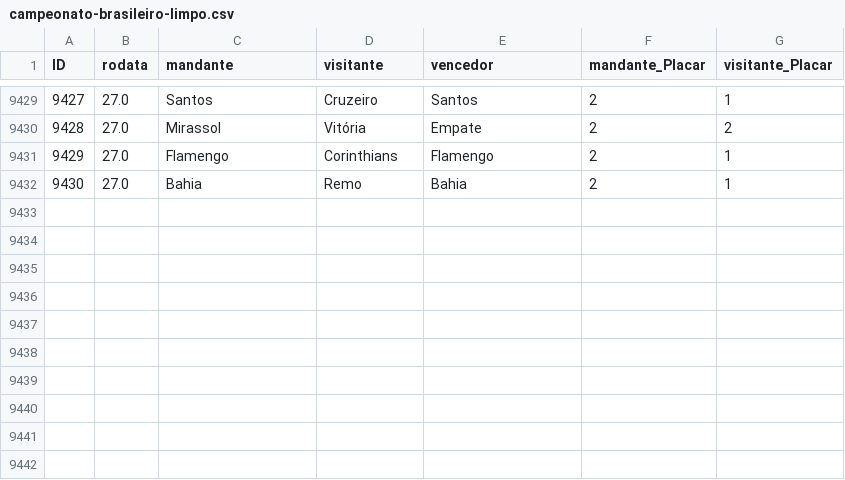
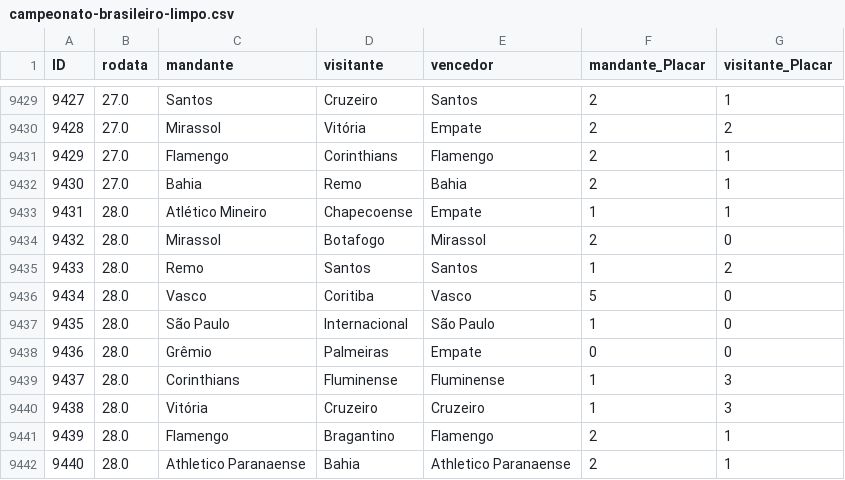
Before and after one commit to mtgr18977/sassamaru-site-br26, a CSV file: datasets/campeonato-brasileiro-limpo.csv, drawn as a sheet; only a part is shown, gaps mark what is left out; the diff names each change by its address in the sheet, - before the commit and + after, or states it on an @@ line.

```diff
--- a/datasets/campeonato-brasileiro-limpo.csv
+++ b/datasets/campeonato-brasileiro-limpo.csv
+row 9433: 9431 | 28.0 | Atlético Mineiro | Chapecoense | Empate | 1 | 1
+row 9434: 9432 | 28.0 | Mirassol | Botafogo | Mirassol | 2 | 0
+row 9435: 9433 | 28.0 | Remo | Santos | Santos | 1 | 2
+row 9436: 9434 | 28.0 | Vasco | Coritiba | Vasco | 5 | 0
+row 9437: 9435 | 28.0 | São Paulo | Internacional | São Paulo | 1 | 0
+row 9438: 9436 | 28.0 | Grêmio | Palmeiras | Empate | 0 | 0
+row 9439: 9437 | 28.0 | Corinthians | Fluminense | Fluminense | 1 | 3
+row 9440: 9438 | 28.0 | Vitória | Cruzeiro | Cruzeiro | 1 | 3
+row 9441: 9439 | 28.0 | Flamengo | Bragantino | Flamengo | 2 | 1
+row 9442: 9440 | 28.0 | Athletico Paranaense | Bahia | Athletico Paranaense | 2 | 1
```
Also changed, not shown: 2 other files.
